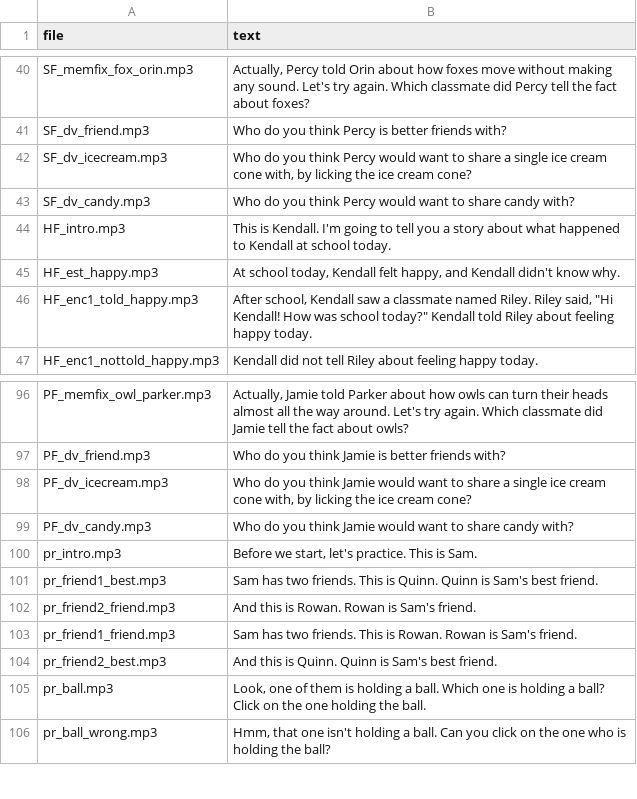
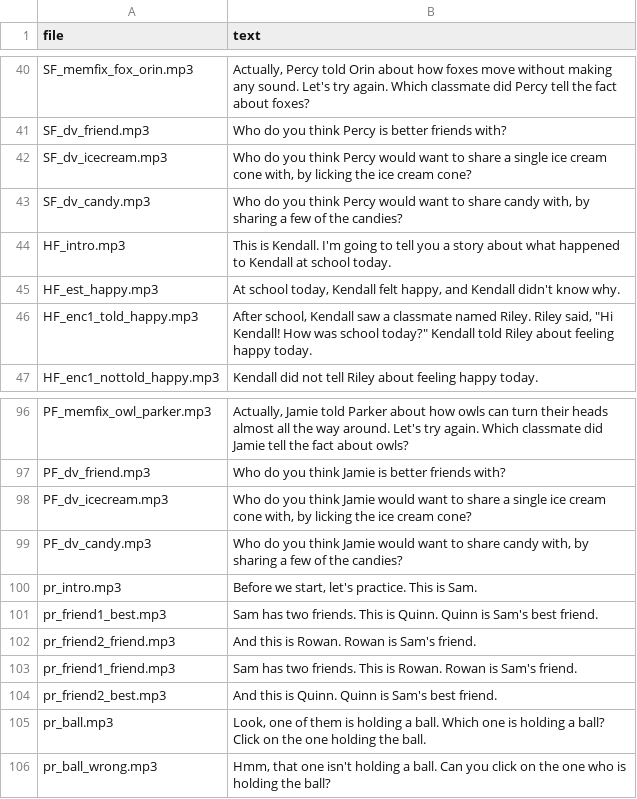
Before and after one commit to ashleyjthomas/OMIT, a CSV file: 3. Stimuli/OMIT3 Disclosure Ladder/chs/audio/narration_script.csv, drawn as a sheet; only a part is shown, gaps mark what is left out; the diff covers the shown part only.

```diff
--- a/3. Stimuli/OMIT3 Disclosure Ladder/chs/audio/narration_script.csv
+++ b/3. Stimuli/OMIT3 Disclosure Ladder/chs/audio/narration_script.csv
@@ -42,3 +42,3 @@ SF_dv_friend.mp3,Who do you think Percy is better friends with?
 SF_dv_icecream.mp3,"Who do you think Percy would want to share a single ice cream cone with, by licking the ice cream cone?"
-SF_dv_candy.mp3,Who do you think Percy would want to share candy with?
+SF_dv_candy.mp3,"Who do you think Percy would want to share candy with, by sharing a few of the candies?"
 HF_intro.mp3,This is Kendall. I'm going to tell you a story about what happened to Kendall at school today.
@@ -98,3 +98,3 @@ PF_dv_friend.mp3,Who do you think Jamie is better friends with?
 PF_dv_icecream.mp3,"Who do you think Jamie would want to share a single ice cream cone with, by licking the ice cream cone?"
-PF_dv_candy.mp3,Who do you think Jamie would want to share candy with?
+PF_dv_candy.mp3,"Who do you think Jamie would want to share candy with, by sharing a few of the candies?"
 pr_intro.mp3,"Before we start, let's practice. This is Sam."
```
Also changed, not shown: 16 edited cells elsewhere in this file, 23 other files.
